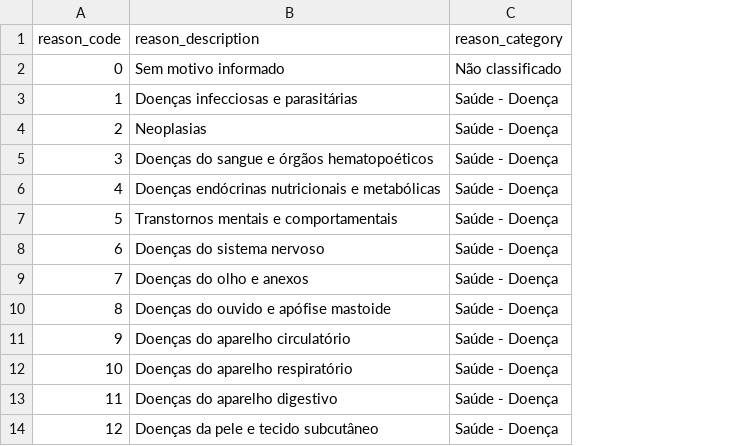
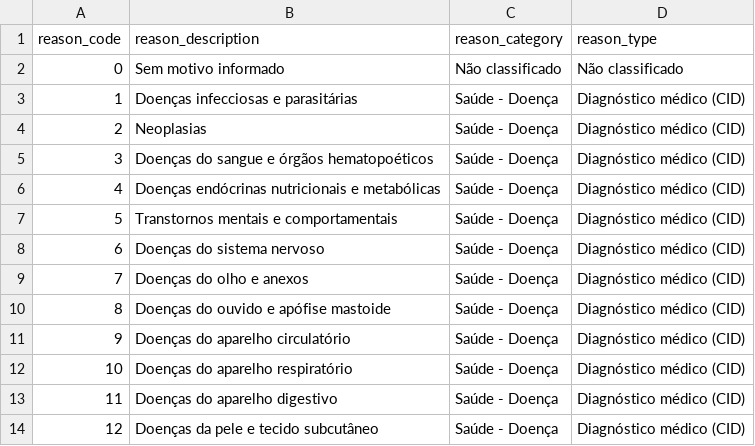
Before and after one commit to mariliamaragno/pipeline-absenteismo-dbt, a CSV file: absenteismo_dbt/seeds/reason_codes.csv, drawn as a sheet; only a part is shown; the diff names each change by its address in the sheet, - before the commit and + after, or states it on an @@ line.

```diff
--- a/absenteismo_dbt/seeds/reason_codes.csv
+++ b/absenteismo_dbt/seeds/reason_codes.csv
+column D (reason_type), rows 2-14: Não classificado | Diagnóstico médico (CID) | Diagnóstico médico (CID) | Diagnóstico médico (CID) | Diagnóstico médico (CID) | Diagnóstico médico (CID) | Diagnóstico médico (CID) | Diagnóstico médico (CID) | Diagnóstico médico (CID) | Diagnóstico médico (CID) | Diagnóstico médico (CID) | Diagnóstico médico (CID) | Diagnóstico médico (CID)
```
Also changed, not shown: 22 other files.
